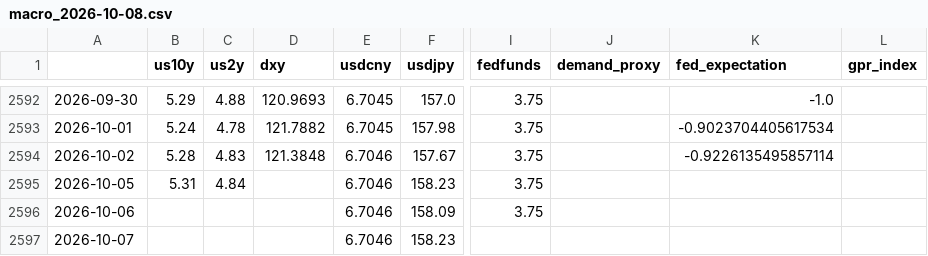
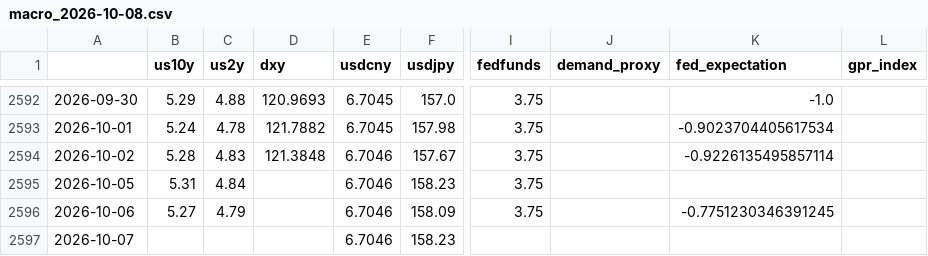
Before and after one commit to forfranklin-star/OilCast, a CSV file: data/raw/macro_2026-10-08.csv, drawn as a sheet; only a part is shown, gaps mark what is left out; the diff names each change by its address in the sheet, - before the commit and + after, or states it on an @@ line.

```diff
--- a/data/raw/macro_2026-10-08.csv
+++ b/data/raw/macro_2026-10-08.csv
-B2596 (us10y): (empty)
+B2596 (us10y): 5.27
-C2596 (us2y): (empty)
+C2596 (us2y): 4.79
-K2596 (fed_expectation): (empty)
+K2596 (fed_expectation): -0.7751230346391245
```
Also changed, not shown: data/raw/prices_2026-10-08.csv, 16 other files.
